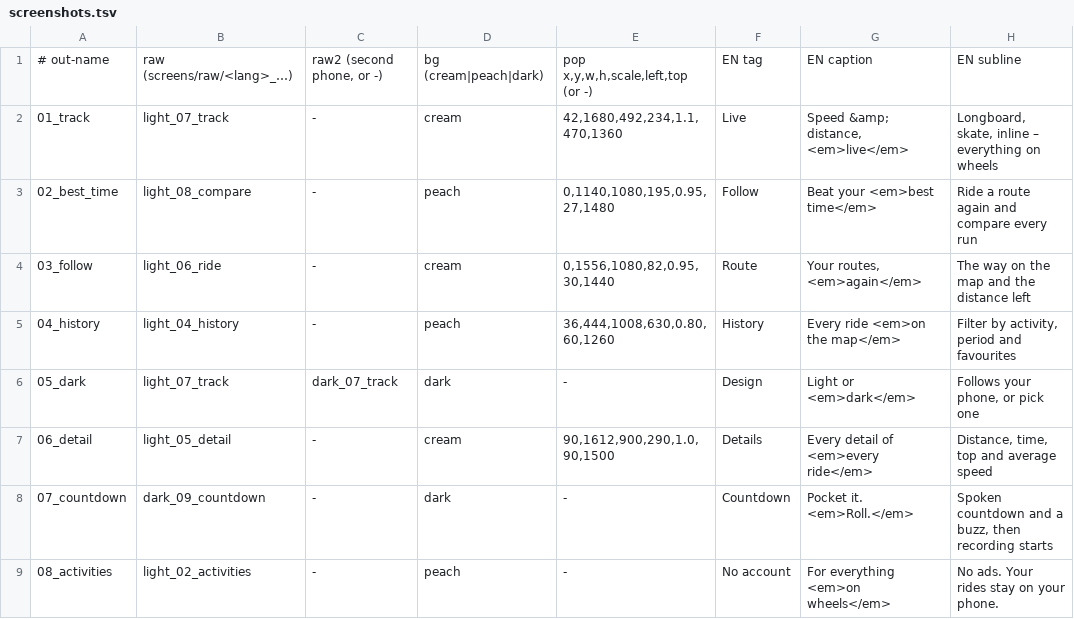
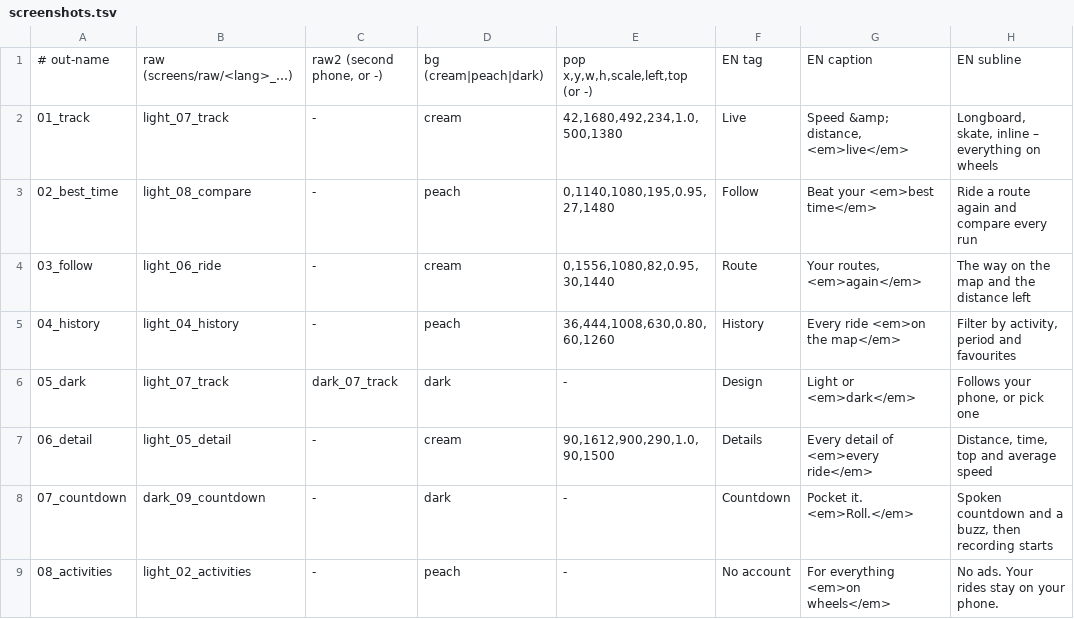
Before and after one commit to Valijuu/Retrail, a TSV file: store/play/screenshots.tsv, drawn as a sheet; only a part is shown; the diff names each change by its address in the sheet, - before the commit and + after, or states it on an @@ line.

```diff
--- a/store/play/screenshots.tsv
+++ b/store/play/screenshots.tsv
-E2: 42,1680,492,234,1.1,470,1360
+E2: 42,1680,492,234,1.0,500,1380
```
Also changed, not shown: 18 other files.
